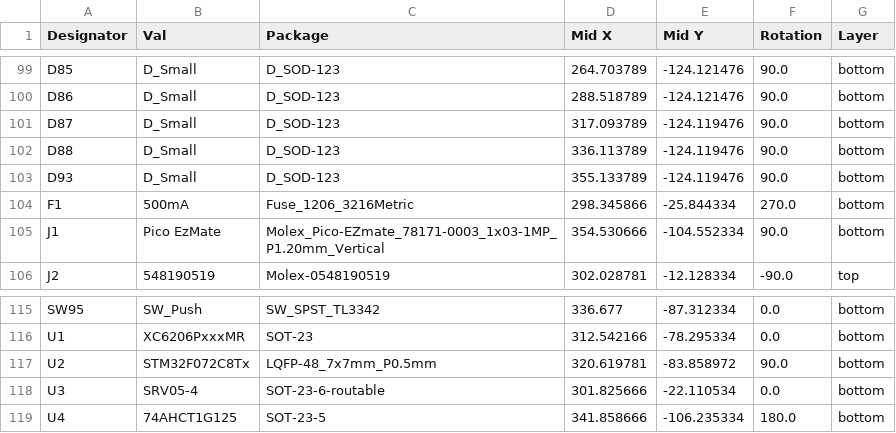
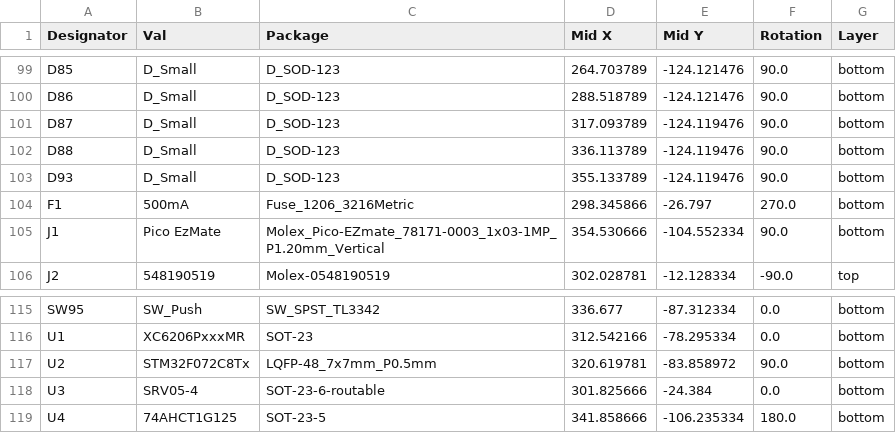
Before and after one commit to zhol0777/1.2og_pcb_clone, a CSV file: pcb/jlcpcb/production_files/CPL-1_2og_repro.csv, drawn as a sheet; only a part is shown, gaps mark what is left out.

```diff
--- a/pcb/jlcpcb/production_files/CPL-1_2og_repro.csv
+++ b/pcb/jlcpcb/production_files/CPL-1_2og_repro.csv
@@ -103,3 +103,3 @@ D88,D_Small,D_SOD-123,336.113789,-124.119476,90.0,bottom
 D93,D_Small,D_SOD-123,355.133789,-124.119476,90.0,bottom
-F1,500mA,Fuse_1206_3216Metric,298.345866,-25.844334,270.0,bottom
+F1,500mA,Fuse_1206_3216Metric,298.345866,-26.797,270.0,bottom
 J1,Pico EzMate,Molex_Pico-EZmate_78171-0003_1x03-1MP_P1.20mm_Vertical,354.530666,-104.552334,90.0,bottom
@@ -117,3 +117,3 @@ U1,XC6206PxxxMR,SOT-23,312.542166,-78.295334,0.0,bottom
 U2,STM32F072C8Tx,LQFP-48_7x7mm_P0.5mm,320.619781,-83.858972,90.0,bottom
-U3,SRV05-4,SOT-23-6-routable,301.825666,-22.110534,0.0,bottom
+U3,SRV05-4,SOT-23-6-routable,301.825666,-24.384,0.0,bottom
 U4,74AHCT1G125,SOT-23-5,341.858666,-106.235334,180.0,bottom
```
Also changed, not shown: 19 other files.
